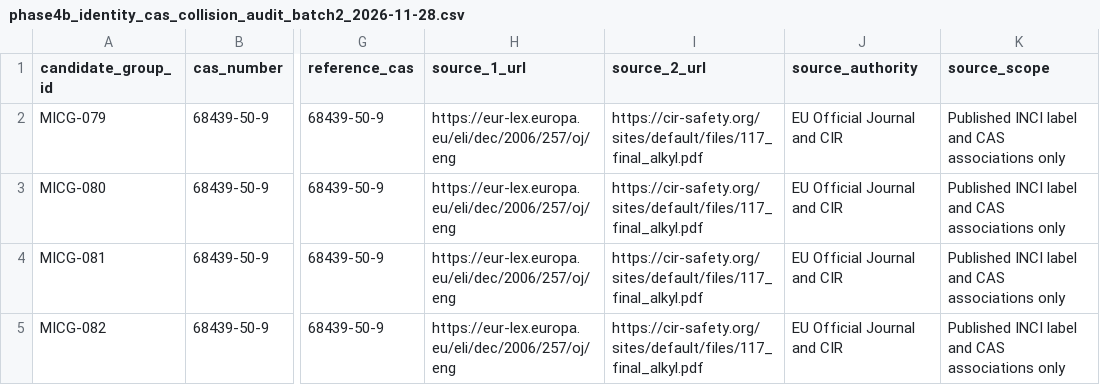
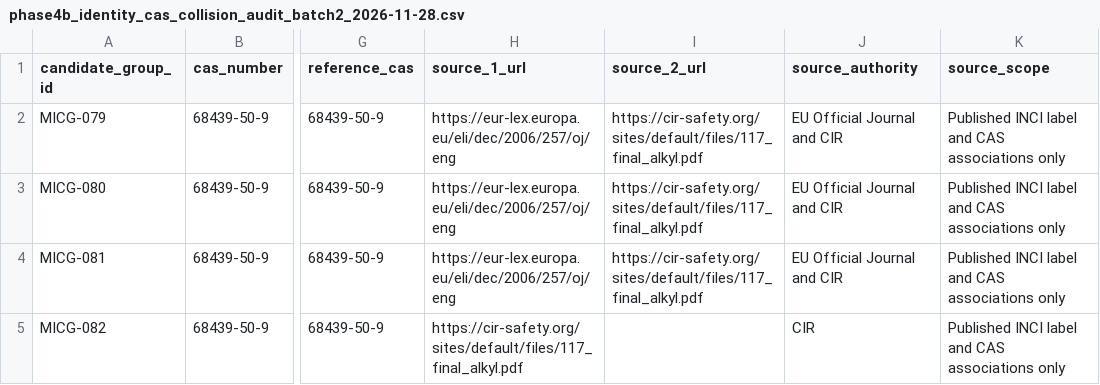
Before and after one commit to salimbawa707-droid/Formula-expert-, a CSV file: evidence_vault/datasets/phase4b_identity_cas_collision_audit_batch2_2026-11-28.csv, drawn as a sheet; only a part is shown, gaps mark what is left out; the diff names each change by its address in the sheet, - before the commit and + after, or states it on an @@ line.

Commit message:
Correct batch 2 source mapping for Pareth-9 row

```diff
--- a/evidence_vault/datasets/phase4b_identity_cas_collision_audit_batch2_2026-11-28.csv
+++ b/evidence_vault/datasets/phase4b_identity_cas_collision_audit_batch2_2026-11-28.csv
-H5 (source_1_url): https://eur-lex.europa.eu/eli/dec/2006/257/oj/eng
+H5 (source_1_url): https://cir-safety.org/sites/default/files/117_final_alkyl.pdf
-I5 (source_2_url): https://cir-safety.org/sites/default/files/117_final_alkyl.pdf
+I5 (source_2_url): (empty)
-J5 (source_authority): EU Official Journal and CIR
+J5 (source_authority): CIR
```
